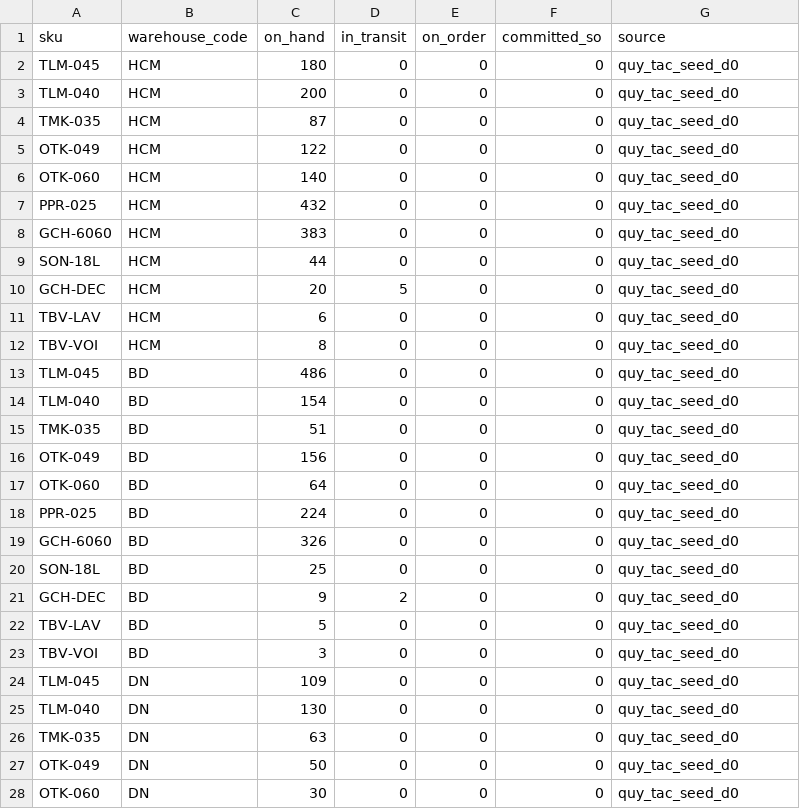
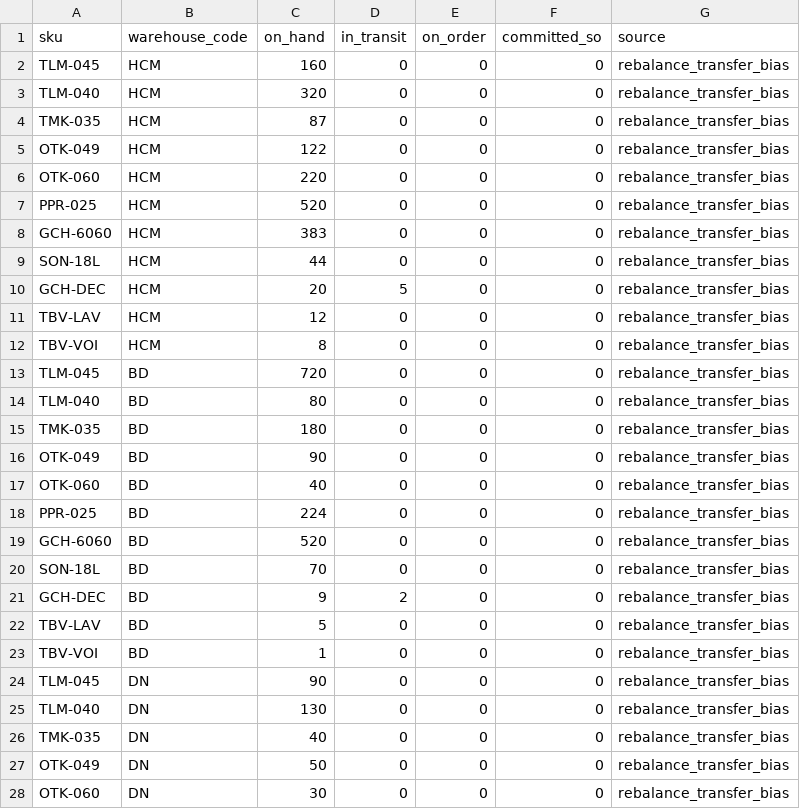
Before and after one commit to camlydang1703/SenovaHome-, a CSV file: data/inventory_opening.csv, drawn as a sheet; only a part is shown; the diff covers the shown part only.

```diff
--- a/data/inventory_opening.csv
+++ b/data/inventory_opening.csv
@@ -1,28 +1,28 @@
 sku,warehouse_code,on_hand,in_transit,on_order,committed_so,source
-TLM-045,HCM,180,0,0,0,quy_tac_seed_d0
-TLM-040,HCM,200,0,0,0,quy_tac_seed_d0
-TMK-035,HCM,87,0,0,0,quy_tac_seed_d0
-OTK-049,HCM,122,0,0,0,quy_tac_seed_d0
-OTK-060,HCM,140,0,0,0,quy_tac_seed_d0
-PPR-025,HCM,432,0,0,0,quy_tac_seed_d0
-GCH-6060,HCM,383,0,0,0,quy_tac_seed_d0
-SON-18L,HCM,44,0,0,0,quy_tac_seed_d0
-GCH-DEC,HCM,20,5,0,0,quy_tac_seed_d0
-TBV-LAV,HCM,6,0,0,0,quy_tac_seed_d0
-TBV-VOI,HCM,8,0,0,0,quy_tac_seed_d0
-TLM-045,BD,486,0,0,0,quy_tac_seed_d0
-TLM-040,BD,154,0,0,0,quy_tac_seed_d0
-TMK-035,BD,51,0,0,0,quy_tac_seed_d0
-OTK-049,BD,156,0,0,0,quy_tac_seed_d0
-OTK-060,BD,64,0,0,0,quy_tac_seed_d0
-PPR-025,BD,224,0,0,0,quy_tac_seed_d0
-GCH-6060,BD,326,0,0,0,quy_tac_seed_d0
-SON-18L,BD,25,0,0,0,quy_tac_seed_d0
-GCH-DEC,BD,9,2,0,0,quy_tac_seed_d0
-TBV-LAV,BD,5,0,0,0,quy_tac_seed_d0
-TBV-VOI,BD,3,0,0,0,quy_tac_seed_d0
-TLM-045,DN,109,0,0,0,quy_tac_seed_d0
-TLM-040,DN,130,0,0,0,quy_tac_seed_d0
-TMK-035,DN,63,0,0,0,quy_tac_seed_d0
-OTK-049,DN,50,0,0,0,quy_tac_seed_d0
-OTK-060,DN,30,0,0,0,quy_tac_seed_d0
+TLM-045,HCM,160,0,0,0,rebalance_transfer_bias
+TLM-040,HCM,320,0,0,0,rebalance_transfer_bias
+TMK-035,HCM,87,0,0,0,rebalance_transfer_bias
+OTK-049,HCM,122,0,0,0,rebalance_transfer_bias
+OTK-060,HCM,220,0,0,0,rebalance_transfer_bias
+PPR-025,HCM,520,0,0,0,rebalance_transfer_bias
+GCH-6060,HCM,383,0,0,0,rebalance_transfer_bias
+SON-18L,HCM,44,0,0,0,rebalance_transfer_bias
+GCH-DEC,HCM,20,5,0,0,rebalance_transfer_bias
+TBV-LAV,HCM,12,0,0,0,rebalance_transfer_bias
+TBV-VOI,HCM,8,0,0,0,rebalance_transfer_bias
+TLM-045,BD,720,0,0,0,rebalance_transfer_bias
+TLM-040,BD,80,0,0,0,rebalance_transfer_bias
+TMK-035,BD,180,0,0,0,rebalance_transfer_bias
+OTK-049,BD,90,0,0,0,rebalance_transfer_bias
+OTK-060,BD,40,0,0,0,rebalance_transfer_bias
+PPR-025,BD,224,0,0,0,rebalance_transfer_bias
+GCH-6060,BD,520,0,0,0,rebalance_transfer_bias
+SON-18L,BD,70,0,0,0,rebalance_transfer_bias
+GCH-DEC,BD,9,2,0,0,rebalance_transfer_bias
+TBV-LAV,BD,5,0,0,0,rebalance_transfer_bias
+TBV-VOI,BD,1,0,0,0,rebalance_transfer_bias
+TLM-045,DN,90,0,0,0,rebalance_transfer_bias
+TLM-040,DN,130,0,0,0,rebalance_transfer_bias
+TMK-035,DN,40,0,0,0,rebalance_transfer_bias
+OTK-049,DN,50,0,0,0,rebalance_transfer_bias
+OTK-060,DN,30,0,0,0,rebalance_transfer_bias
```
Also changed, not shown: 40 edited cells elsewhere in this file, 10 other files.
